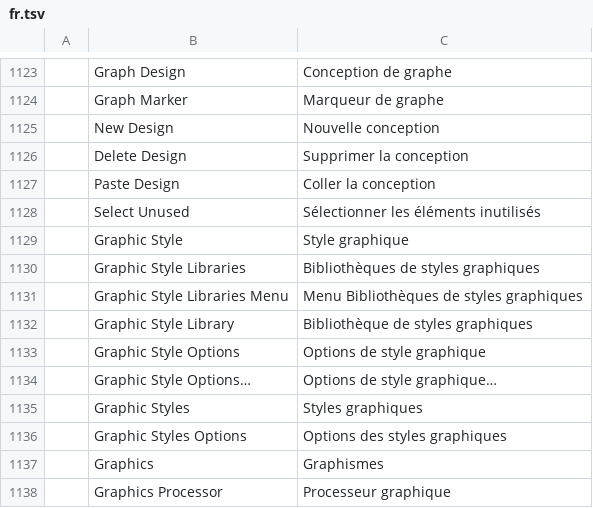
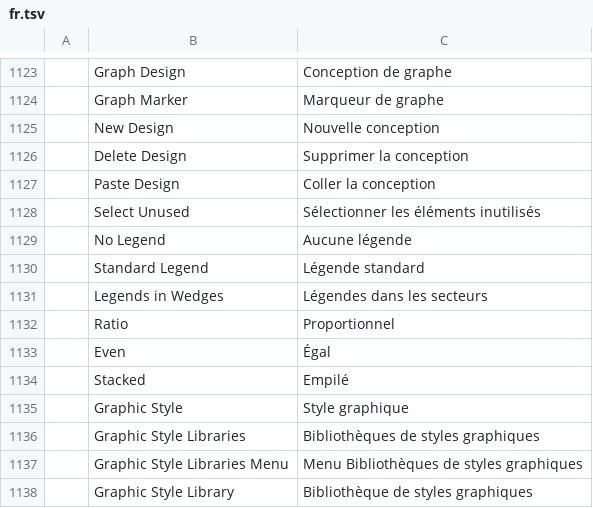
Before and after one commit to 00xJS/vectorcraft, a TSV file: crates/ui-egui/src/i18n/fr.tsv, drawn as a sheet; only a part is shown, gaps mark what is left out; the shorter side is filled out with more unchanged rows.

```diff
--- a/crates/ui-egui/src/i18n/fr.tsv
+++ b/crates/ui-egui/src/i18n/fr.tsv
@@ -1128,2 +1128,8 @@
 	Select Unused	Sélectionner les éléments inutilisés
+	No Legend	Aucune légende
+	Standard Legend	Légende standard
+	Legends in Wedges	Légendes dans les secteurs
+	Ratio	Proportionnel
+	Even	Égal
+	Stacked	Empilé
 	Graphic Style	Style graphique
```
Also changed, not shown: crates/ui-egui/src/i18n/de.tsv, crates/ui-egui/src/i18n/it.tsv, 12 other files.
